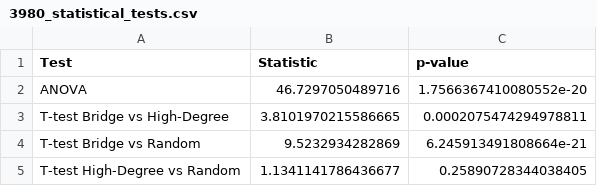
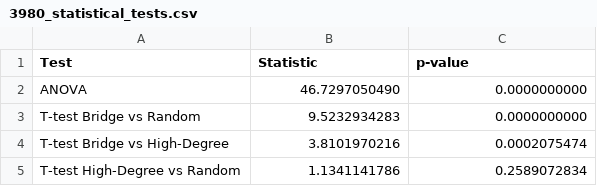
Before and after one commit to niclejeune/network-analysis-project, a CSV file: results/3980_statistical_tests.csv, drawn as a sheet.

Commit message:
Add proper impl for networks without non-bridge high-degreee nodes

```diff
--- a/results/3980_statistical_tests.csv
+++ b/results/3980_statistical_tests.csv
@@ -1,5 +1,5 @@
 Test,Statistic,p-value
-ANOVA,46.7297050489716,1.7566367410080552e-20
-T-test Bridge vs High-Degree,3.8101970215586665,0.0002075474294978811
-T-test Bridge vs Random,9.5232934282869,6.245913491808664e-21
-T-test High-Degree vs Random,1.1341141786436677,0.25890728344038405
+ANOVA,46.7297050490,0.0000000000
+T-test Bridge vs Random,9.5232934283,0.0000000000
+T-test Bridge vs High-Degree,3.8101970216,0.0002075474
+T-test High-Degree vs Random,1.1341141786,0.2589072834
```
Also changed, not shown: results/107_spread_statistics.csv, results/1912_spread_statistics.csv, 19 other files.
